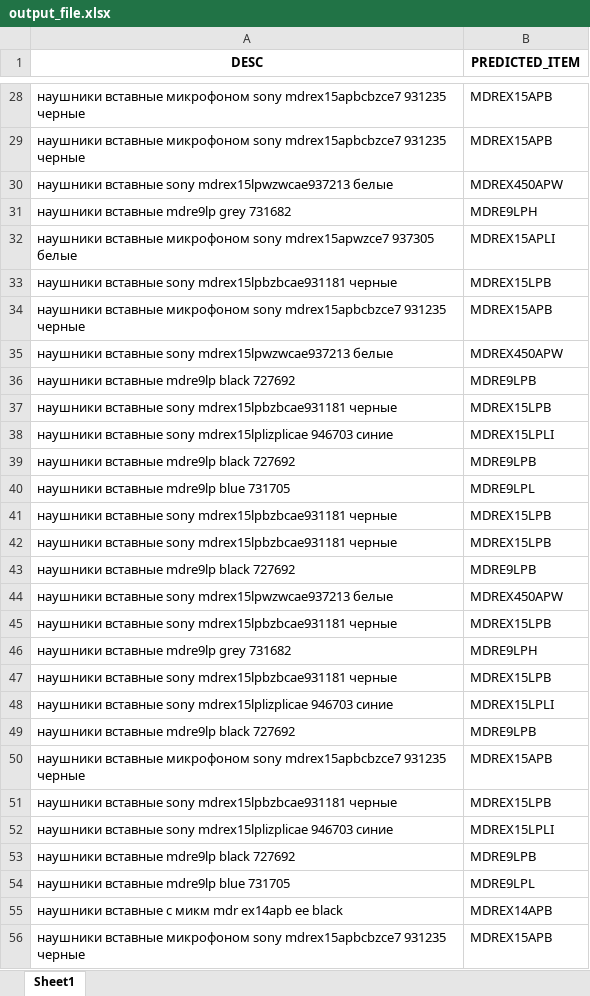
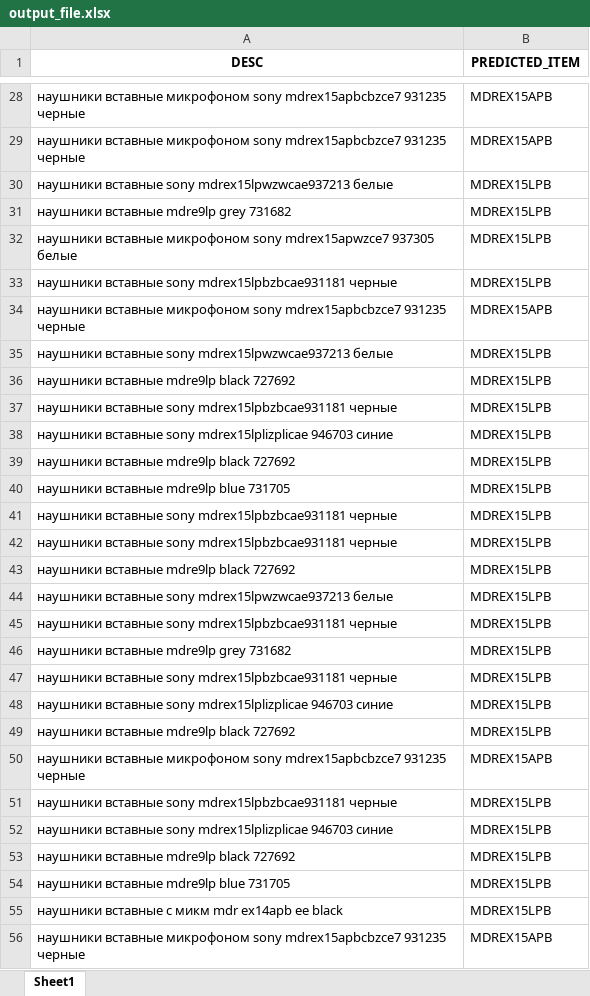
Before and after one commit to hydramst/sku_matcher, an Excel workbook: output_file.xlsx, sheet Sheet1, drawn as a sheet; only a part is shown, gaps mark what is left out; values as stored, in another font and other column widths than the file's, no borders; the diff covers the shown part only; the diff names each change by its address in the sheet, - before the commit and + after, or states it on an @@ line.

```diff
--- a/output_file.xlsx (sheet Sheet1)
+++ b/output_file.xlsx (sheet Sheet1)
-B30 (PREDICTED_ITEM): MDREX450APW
+B30 (PREDICTED_ITEM): MDREX15LPB
-B31 (PREDICTED_ITEM): MDRE9LPH
+B31 (PREDICTED_ITEM): MDREX15LPB
-B32 (PREDICTED_ITEM): MDREX15APLI
+B32 (PREDICTED_ITEM): MDREX15LPB
-B35 (PREDICTED_ITEM): MDREX450APW
+B35 (PREDICTED_ITEM): MDREX15LPB
-B36 (PREDICTED_ITEM): MDRE9LPB
+B36 (PREDICTED_ITEM): MDREX15LPB
-B38 (PREDICTED_ITEM): MDREX15LPLI
+B38 (PREDICTED_ITEM): MDREX15LPB
-B39 (PREDICTED_ITEM): MDRE9LPB
+B39 (PREDICTED_ITEM): MDREX15LPB
-B40 (PREDICTED_ITEM): MDRE9LPL
+B40 (PREDICTED_ITEM): MDREX15LPB
-B43 (PREDICTED_ITEM): MDRE9LPB
+B43 (PREDICTED_ITEM): MDREX15LPB
-B44 (PREDICTED_ITEM): MDREX450APW
+B44 (PREDICTED_ITEM): MDREX15LPB
-B46 (PREDICTED_ITEM): MDRE9LPH
+B46 (PREDICTED_ITEM): MDREX15LPB
-B48 (PREDICTED_ITEM): MDREX15LPLI
+B48 (PREDICTED_ITEM): MDREX15LPB
-B49 (PREDICTED_ITEM): MDRE9LPB
+B49 (PREDICTED_ITEM): MDREX15LPB
-B52 (PREDICTED_ITEM): MDREX15LPLI
+B52 (PREDICTED_ITEM): MDREX15LPB
-B53 (PREDICTED_ITEM): MDRE9LPB
+B53 (PREDICTED_ITEM): MDREX15LPB
-B54 (PREDICTED_ITEM): MDRE9LPL
+B54 (PREDICTED_ITEM): MDREX15LPB
-B55 (PREDICTED_ITEM): MDREX14APB
+B55 (PREDICTED_ITEM): MDREX15LPB
```
Also changed, not shown: 373 edited cells elsewhere in this sheet, 10 other files.
